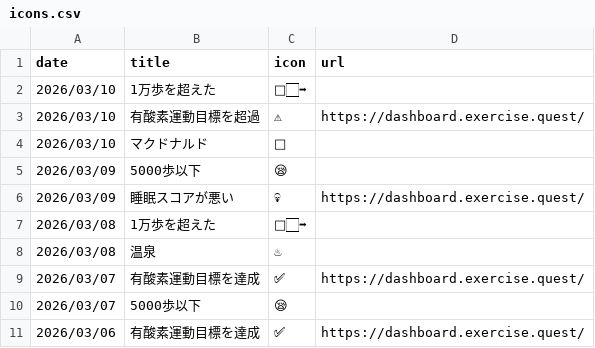
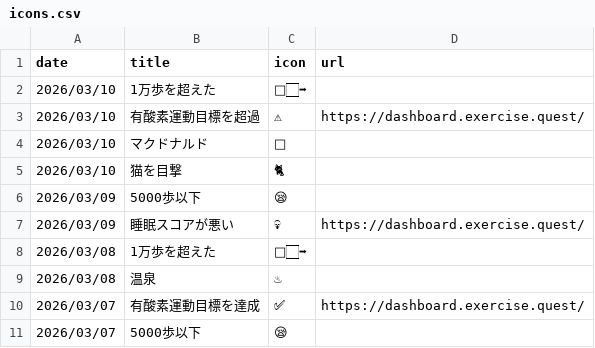
Before and after one commit to gojiroma/diary, a CSV file: icons.csv, drawn as a sheet; only a part is shown; the shorter side is filled out with more unchanged rows.

Commit message:
Update icons matrix

```diff
--- a/icons.csv
+++ b/icons.csv
@@ -4,2 +4,3 @@ date,title,icon,url
 2026/03/10,マクドナルド,🍔,
+2026/03/10,猫を目撃,🐈,
 2026/03/09,5000歩以下,😪,
```
